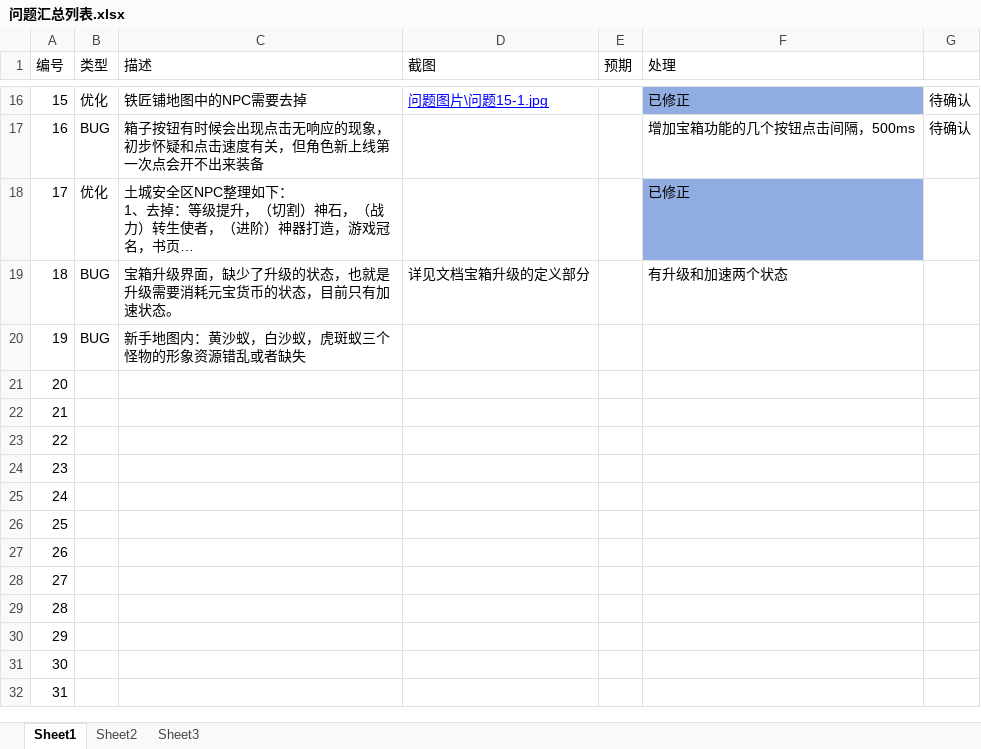
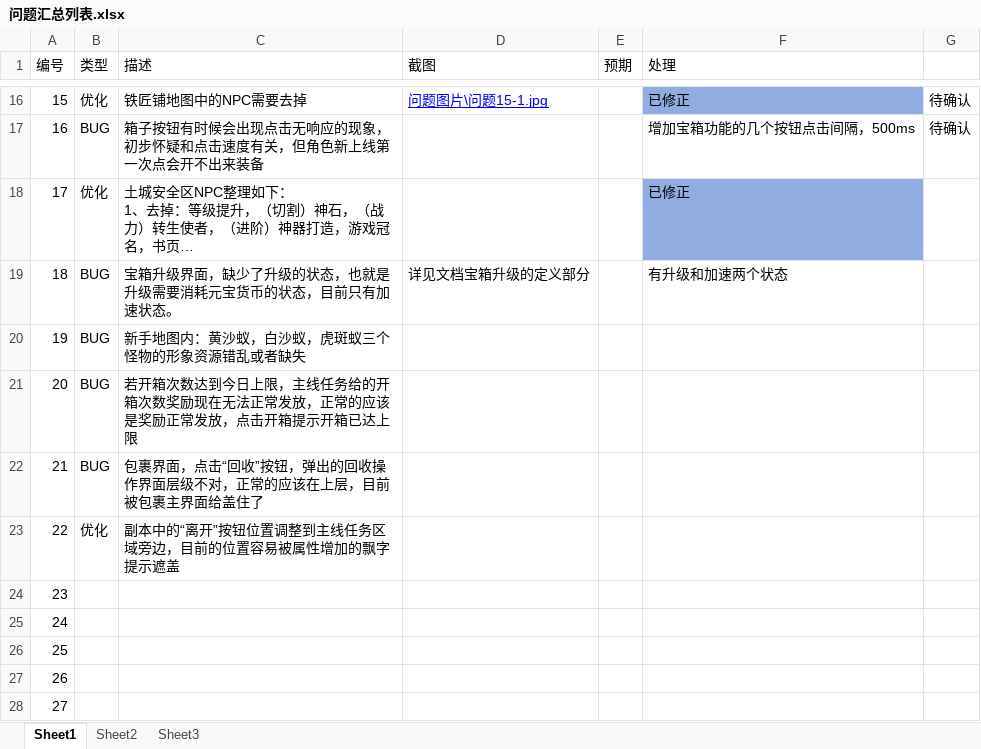
Before and after one commit to wowodeyoutiao/work996-game-shenwang, an Excel workbook: 策划文档/问题汇总列表.xlsx, sheet Sheet1, drawn as a sheet; only a part is shown, gaps mark what is left out; the shorter side is filled out with more unchanged rows; long unchanged cells end in …; values as stored, in another font and other column widths than the file's, no borders; the diff names each change by its address in the sheet, - before the commit and + after, or states it on an @@ line.

```diff
--- a/策划文档/问题汇总列表.xlsx (sheet Sheet1)
+++ b/策划文档/问题汇总列表.xlsx (sheet Sheet1)
-B21:B22 (类型): (empty)
+B21:B22 (类型): BUG
-C21 (描述): (empty)
+C21 (描述): 若开箱次数达到今日上限，主线任务给的开箱次数奖励现在无法正常发放，正常的应该是奖励正常发放，点击开箱提示开箱已达上限
-C22 (描述): (empty)
+C22 (描述): 包裹界面，点击“回收”按钮，弹出的回收操作界面层级不对，正常的应该在上层，目前被包裹主界面给盖住了
-B23 (类型): (empty)
+B23 (类型): 优化
-C23 (描述): (empty)
+C23 (描述): 副本中的“离开”按钮位置调整到主线任务区域旁边，目前的位置容易被属性增加的飘字提示遮盖
```
Also changed, not shown: 5 other files.
